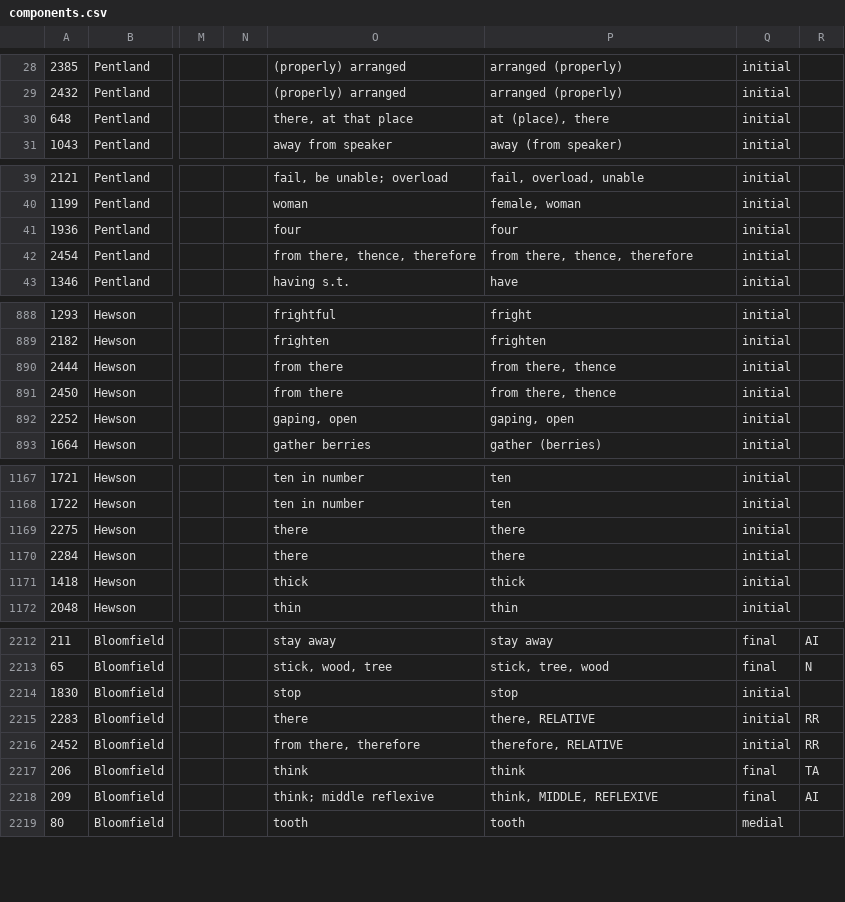
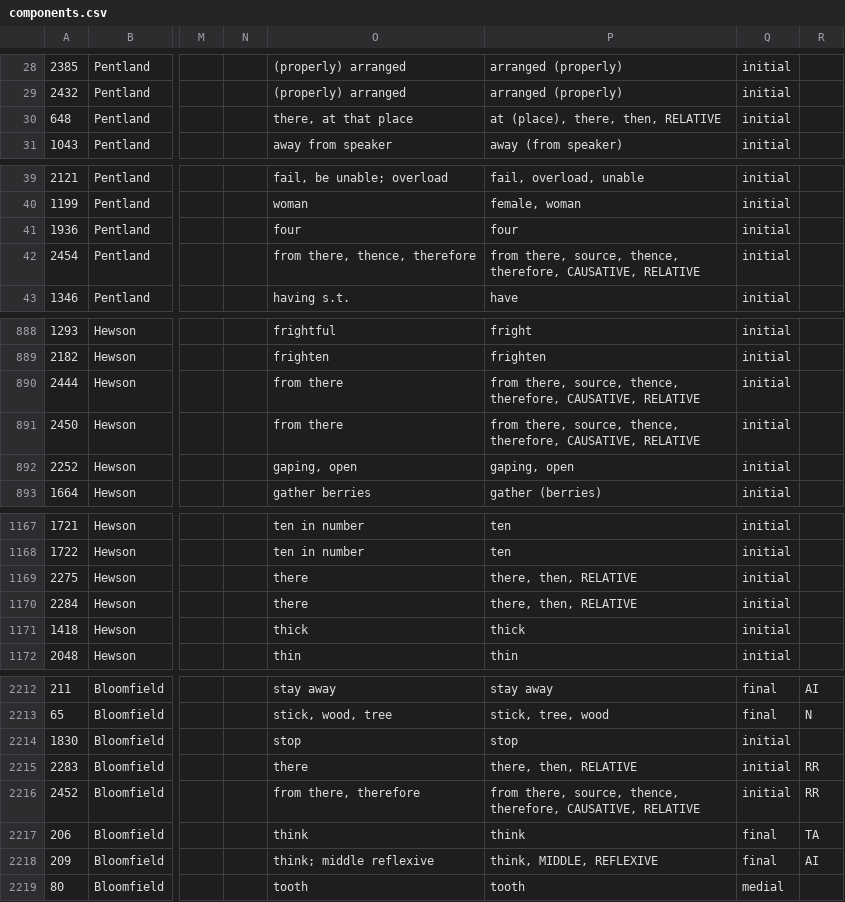
Before and after one commit to Nisinoon/Nisinoon, a CSV file: csv/Proto_Algonquian/components.csv, drawn as a sheet; only a part is shown, gaps mark what is left out; the diff covers the shown part only; the diff names each change by its address in the sheet, - before the commit and + after, or states it on an @@ line.

```diff
--- a/csv/Proto_Algonquian/components.csv
+++ b/csv/Proto_Algonquian/components.csv
-P30: at (place), there
+P30: at (place), there, then, RELATIVE
-P42: from there, thence, therefore
+P42: from there, source, thence, therefore, CAUSATIVE, RELATIVE
-P890:P891: from there, thence
+P890:P891: from there, source, thence, therefore, CAUSATIVE, RELATIVE
-P1169:P1170: there
+P1169:P1170: there, then, RELATIVE
-P2215: there, RELATIVE
+P2215: there, then, RELATIVE
-P2216: therefore, RELATIVE
+P2216: from there, source, thence, therefore, CAUSATIVE, RELATIVE
```
Also changed, not shown: 1 edited cell elsewhere in this file, csv/Arapaho/components.csv, csv/Cheyenne/components.csv, 24 other files.
